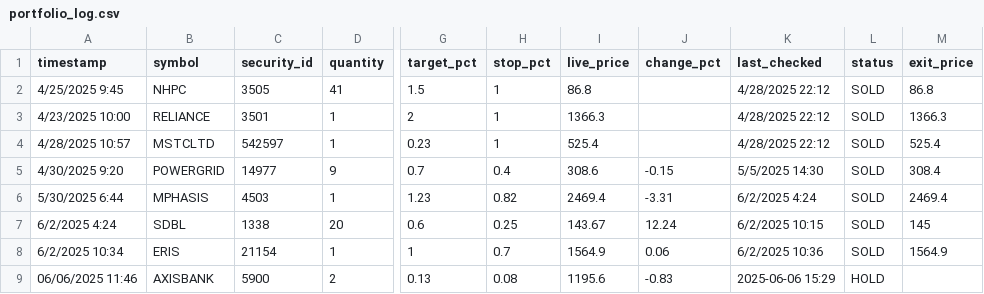
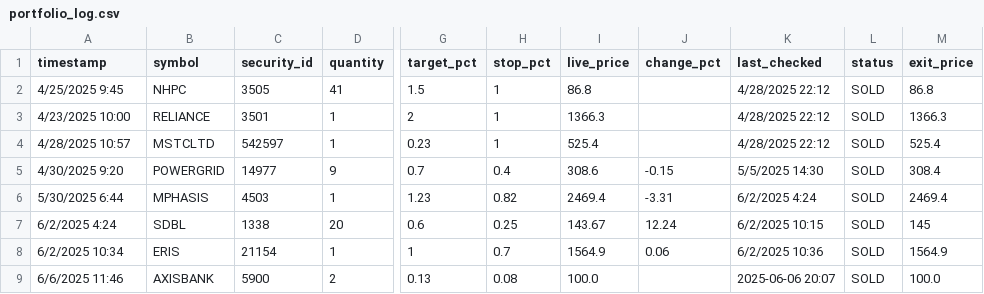
Before and after one commit to naveenstar3/Dhanbot_Trading, a CSV file: dhan_autotrader/portfolio_log.csv, drawn as a sheet; only a part is shown, gaps mark what is left out; the diff names each change by its address in the sheet, - before the commit and + after, or states it on an @@ line.

```diff
--- a/dhan_autotrader/portfolio_log.csv
+++ b/dhan_autotrader/portfolio_log.csv
-A9 (timestamp): 06/06/2025 11:46
+A9 (timestamp): 6/6/2025 11:46
-I9 (live_price): 1195.6
+I9 (live_price): 100.0
-J9 (change_pct): -0.83
+J9 (change_pct): (empty)
-K9 (last_checked): 2025-06-06 15:29
+K9 (last_checked): 2025-06-06 20:07
-L9 (status): HOLD
+L9 (status): SOLD
-M9 (exit_price): (empty)
+M9 (exit_price): 100.0
```
Also changed, not shown: dhan_autotrader/growth_log.csv, dhan_autotrader/nifty100_constituents.csv, 6 other files.
